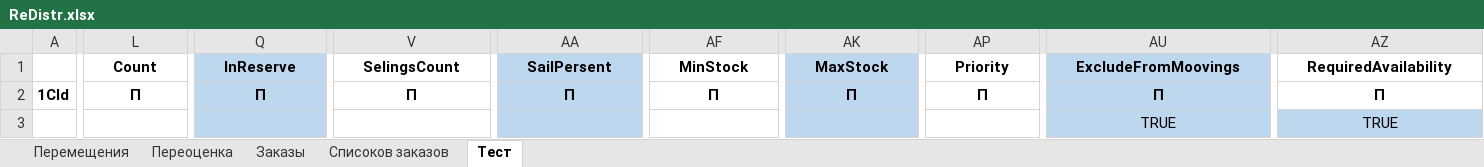
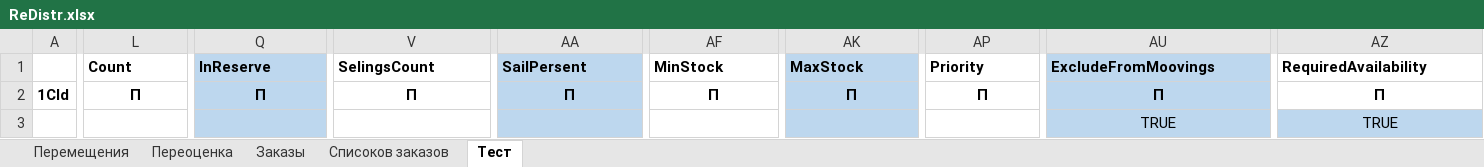
Before and after one commit to xiss/ReDistr, an Excel workbook: ReDistr/ReDistr.xlsx, sheet Тест, drawn as a sheet; only a part is shown, gaps mark what is left out; values as stored, in another font and other column widths than the file's, no borders; the diff names each change by its address in the sheet, - before the commit and + after, or states it on an @@ line.

```diff
--- a/ReDistr/ReDistr.xlsx (sheet Тест)
+++ b/ReDistr/ReDistr.xlsx (sheet Тест)
-L1 alignment: center
+L1 alignment: left
-L1:P1 merged
-Q1 alignment: center
+Q1 alignment: left
-Q1:U1 merged
-V1 alignment: center
+V1 alignment: left
-V1:Z1 merged
-AA1 alignment: center
+AA1 alignment: left
-AA1:AE1 merged
-AF1 alignment: center
+AF1 alignment: left
-AF1:AJ1 merged
-AK1 alignment: center
+AK1 alignment: left
-AK1:AO1 merged
-AP1 alignment: center
+AP1 alignment: left
-AP1:AT1 merged
-AU1 alignment: center
+AU1 alignment: left
-AU1:AY1 merged
-AZ1 alignment: center
+AZ1 alignment: left
-AZ1:BD1 merged
```
Also changed, not shown: sheet Заказы, sheet Списоков заказов, 4 other files.
